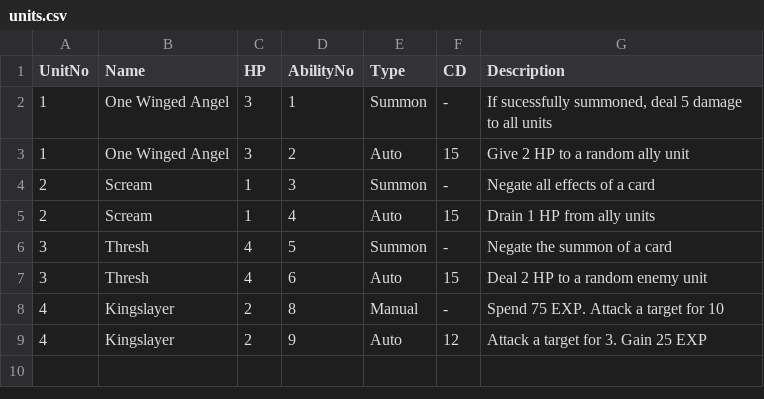
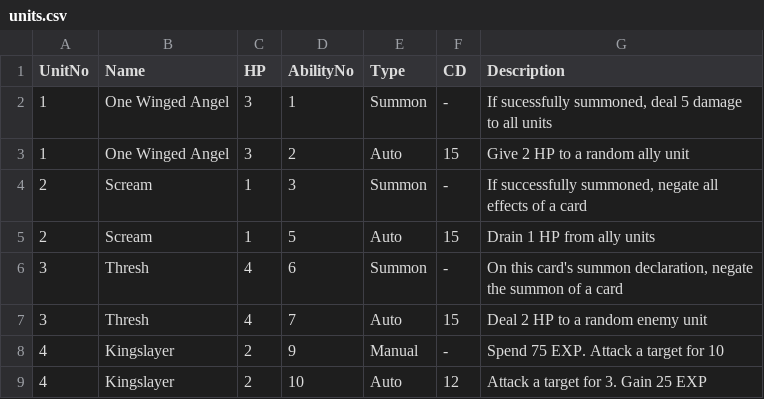
Before and after one commit to warebuf/fd3, a CSV file: data/units.csv, drawn as a sheet.

```diff
--- a/data/units.csv
+++ b/data/units.csv
@@ -3,7 +3,7 @@ UnitNo,Name,HP,AbilityNo,Type,CD,Description
 1,One Winged Angel,3,2,Auto,15,Give 2 HP to a random ally unit
-2,Scream,1,3,Summon,-,Negate all effects of a card
-2,Scream,1,4,Auto,15,Drain 1 HP from ally units
-3,Thresh,4,5,Summon,-,Negate the summon of a card
-3,Thresh,4,6,Auto,15,Deal 2 HP to a random enemy unit
-4,Kingslayer,2,8,Manual,-,Spend 75 EXP. Attack a target for 10
-4,Kingslayer,2,9,Auto,12,Attack a target for 3. Gain 25 EXP
+2,Scream,1,3,Summon,-,"If successfully summoned, negate all effects of a card"
+2,Scream,1,5,Auto,15,Drain 1 HP from ally units
+3,Thresh,4,6,Summon,-,"On this card's summon declaration, negate the summon of a card"
+3,Thresh,4,7,Auto,15,Deal 2 HP to a random enemy unit
+4,Kingslayer,2,9,Manual,-,Spend 75 EXP. Attack a target for 10
+4,Kingslayer,2,10,Auto,12,Attack a target for 3. Gain 25 EXP
```
Also changed, not shown: 5 other files.
